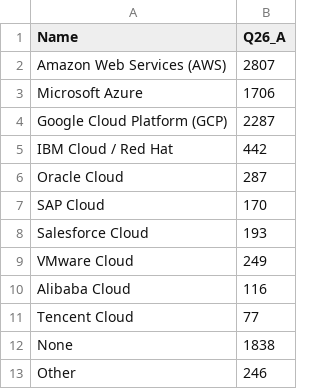
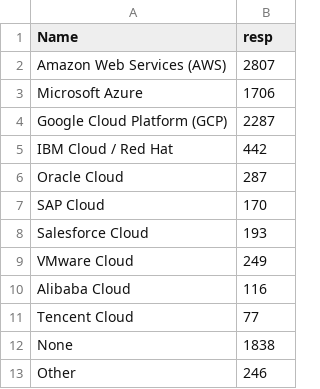
Before and after one commit to AyushGupta51379/demo, a CSV file: Kaggle_2020_DS_Survey/Most_frequent_tools/data_Q26_A_count_Cloud_Computing_Platform.csv, drawn as a sheet.

Commit message:
Update data_Q26_A_count_Cloud_Computing_Platform.csv

```diff
--- a/Kaggle_2020_DS_Survey/Most_frequent_tools/data_Q26_A_count_Cloud_Computing_Platform.csv
+++ b/Kaggle_2020_DS_Survey/Most_frequent_tools/data_Q26_A_count_Cloud_Computing_Platform.csv
@@ -1,2 +1,2 @@
-Name,Q26_A
+Name,resp
  Amazon Web Services (AWS) ,2807
```
